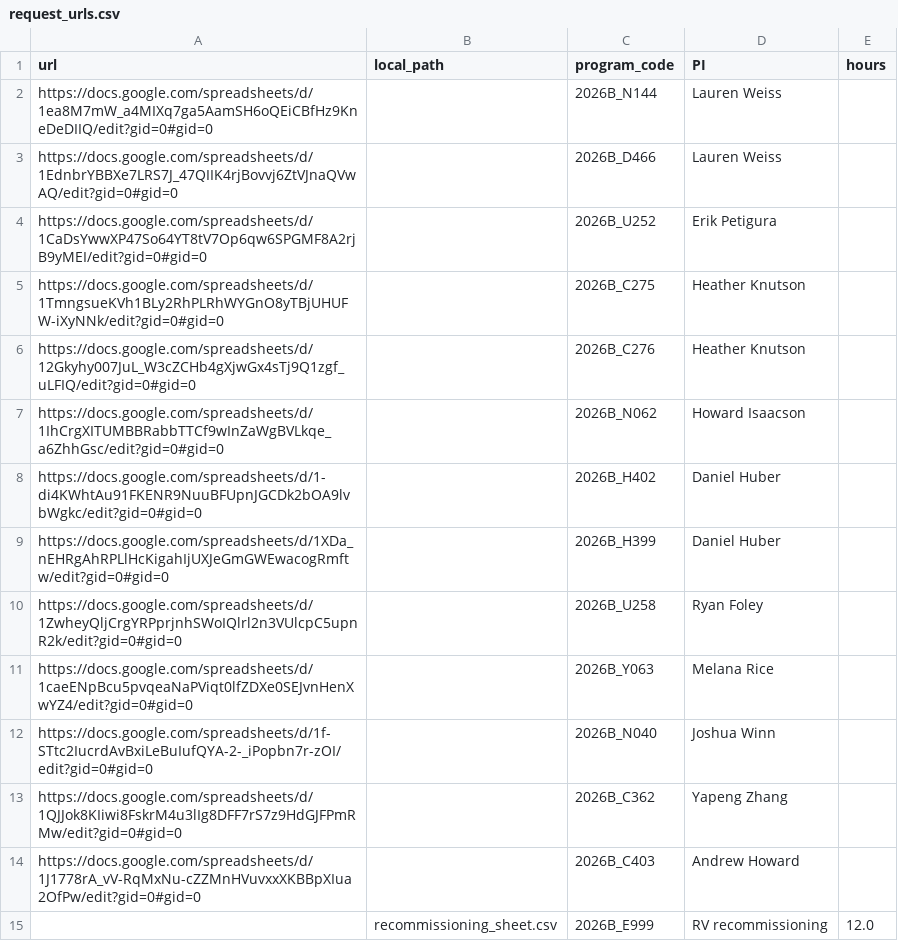
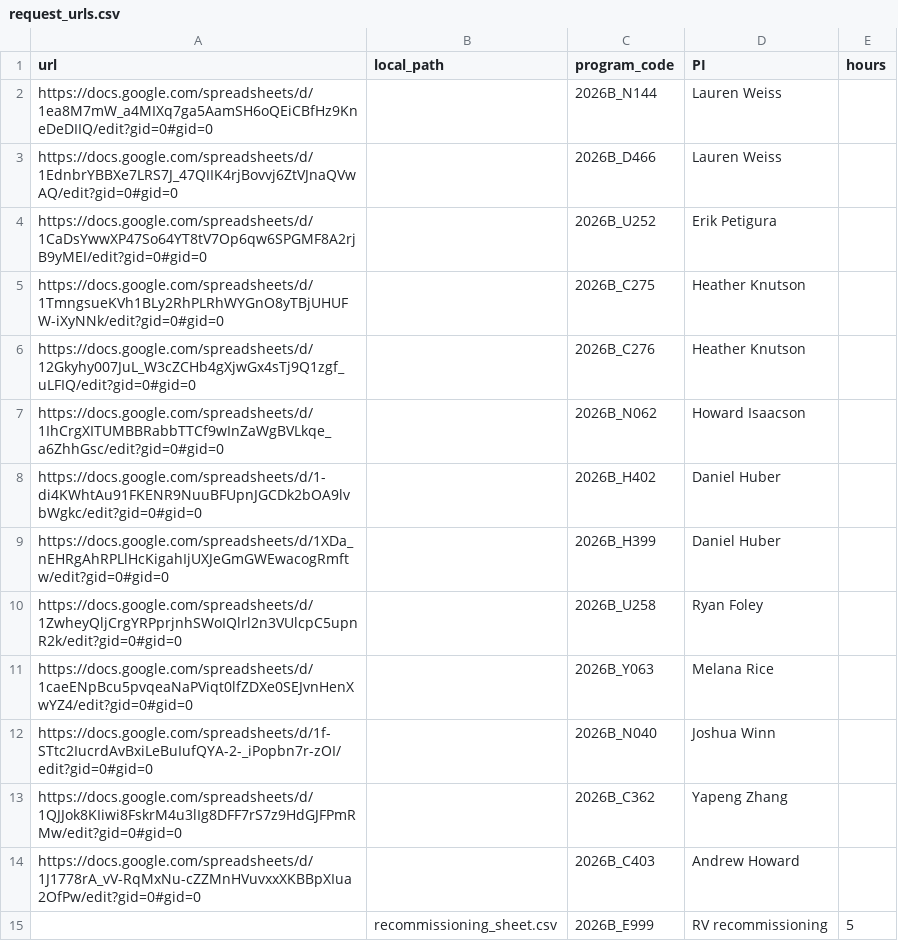
Before and after one commit to jluby127/AstroQ, a CSV file: ops/HIRES/2026B/request_urls.csv, drawn as a sheet.

Commit message:
reducing recommissioning time to 5 hours

```diff
--- a/ops/HIRES/2026B/request_urls.csv
+++ b/ops/HIRES/2026B/request_urls.csv
@@ -14,2 +14,2 @@ https://docs.google.com/spreadsheets/d/1QJJok8KIiwi8FskrM4u3lIg8DFF7rS7z9HdGJFPm
 https://docs.google.com/spreadsheets/d/1J1778rA_vV-RqMxNu-cZZMnHVuvxxXKBBpXIua2OfPw/edit?gid=0#gid=0,,2026B_C403,Andrew Howard,
-,recommissioning_sheet.csv,2026B_E999,RV recommissioning,12.0
+,recommissioning_sheet.csv,2026B_E999,RV recommissioning,5
```
